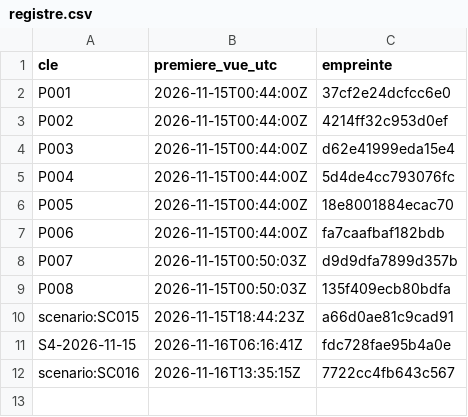
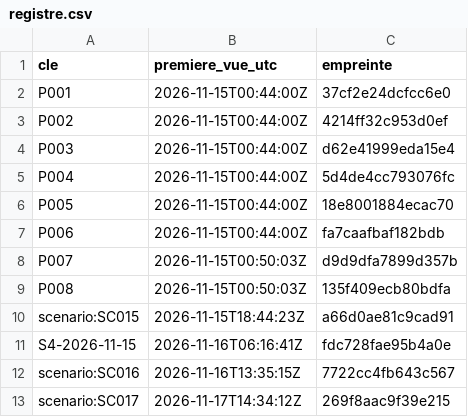
Before and after one commit to valentexi/btc-data, a CSV file: papier/registre.csv, drawn as a sheet; the diff names each change by its address in the sheet, - before the commit and + after, or states it on an @@ line.

```diff
--- a/papier/registre.csv
+++ b/papier/registre.csv
+row 13: scenario:SC017 | 2026-11-17T14:34:12Z | 269f8aac9f39e215
```
Also changed, not shown: data/derives_instantane.csv, data/financement_kraken_h.csv, 7 other files.
